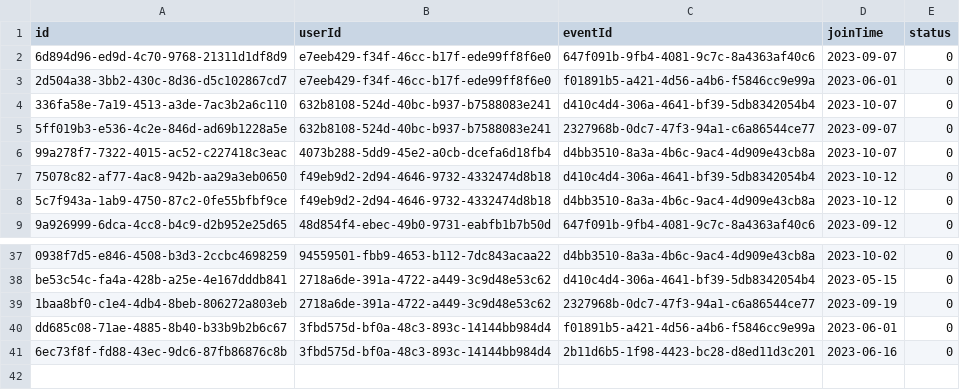
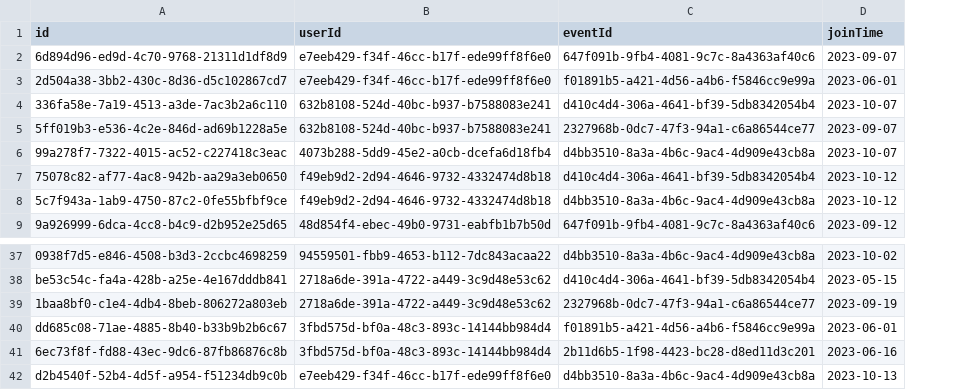
Before and after one commit to prokittikun/CS211-Event-Hub, a CSV file: data/event/joinEvent.csv, drawn as a sheet; only a part is shown, gaps mark what is left out; removed rows and columns are numbered as before the commit, all else as after; the diff names each change by its address in the sheet, - before the commit and + after, or states it on an @@ line.

Commit message:
Refactor: csv, event

```diff
--- a/data/event/joinEvent.csv
+++ b/data/event/joinEvent.csv
-column E (status), rows 2-9: all 0; rows 37-41: all 0
+row 42: d2b4540f-52b4-4d5f-a954-f51234db9c0b | e7eeb429-f34f-46cc-b17f-ede99ff8f6e0 | d4bb3510-8a3a-4b6c-9ac4-4d909e43cb8a | 2023-10-13
```
Also changed, not shown: 3 other files.
